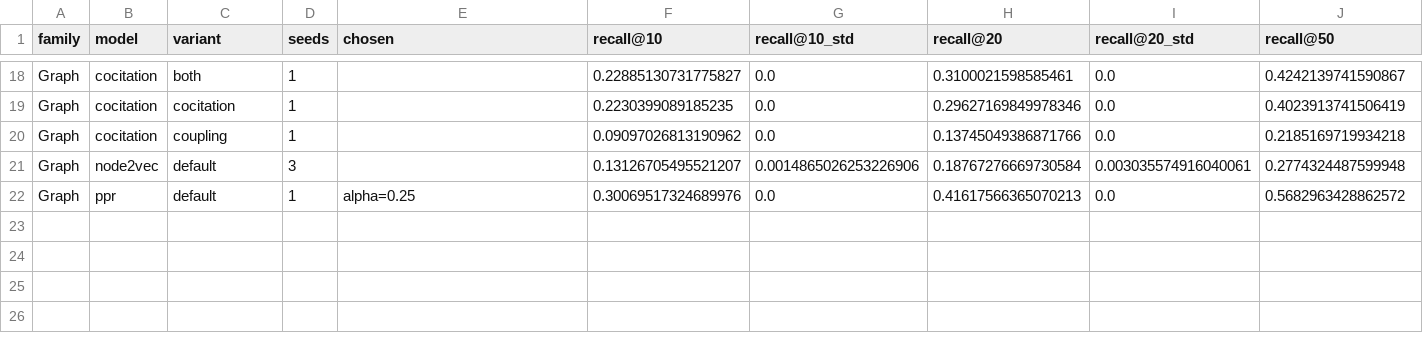
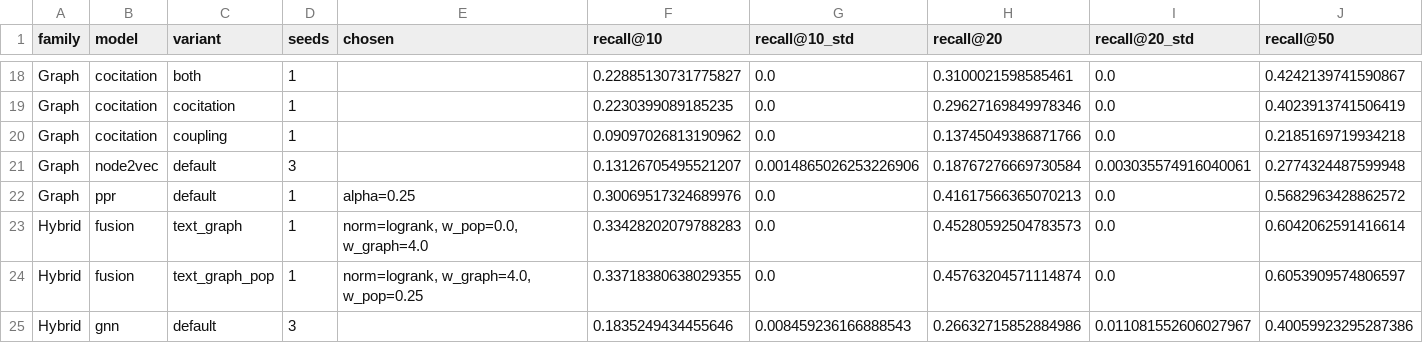
Before and after one commit to MarkWagh/Research-Paper-Recommendation-System, a CSV file: results/tables/main_val.csv, drawn as a sheet; only a part is shown, gaps mark what is left out; rows hold the shown columns only; the diff names each change by its address in the sheet, - before the commit and + after, or states it on an @@ line.

```diff
--- a/results/tables/main_val.csv
+++ b/results/tables/main_val.csv
+row 23: Hybrid | fusion | text_graph | 1 | norm=logrank, w_pop=0.0, w_graph=4.0 | 0.33428202079788283 | 0.0 | 0.45280592504783573 | 0.0 | 0.6042062591416614
+row 24: Hybrid | fusion | text_graph_pop | 1 | norm=logrank, w_graph=4.0, w_pop=0.25 | 0.33718380638029355 | 0.0 | 0.45763204571114874 | 0.0 | 0.6053909574806597
+row 25: Hybrid | gnn | default | 3 |  | 0.1835249434455646 | 0.008459236166888543 | 0.26632715852884986 | 0.011081552606027967 | 0.40059923295287386
```
Also changed, not shown: results/tables/main_test.csv, 32 other files.
